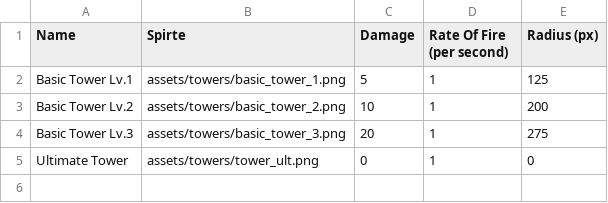
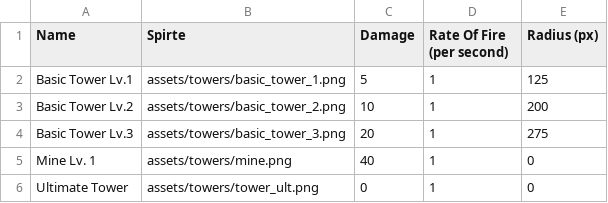
Before and after one commit to MrcsM/COMP1501-Tower-Defense, a CSV file: data/towers.csv, drawn as a sheet; the diff names each change by its address in the sheet, - before the commit and + after, or states it on an @@ line.

```diff
--- a/data/towers.csv
+++ b/data/towers.csv
+row 5: Mine Lv. 1 | assets/towers/mine.png | 40 | 1 | 0
```
Also changed, not shown: data/enemies.csv, data/shop.csv, 22 other files.
